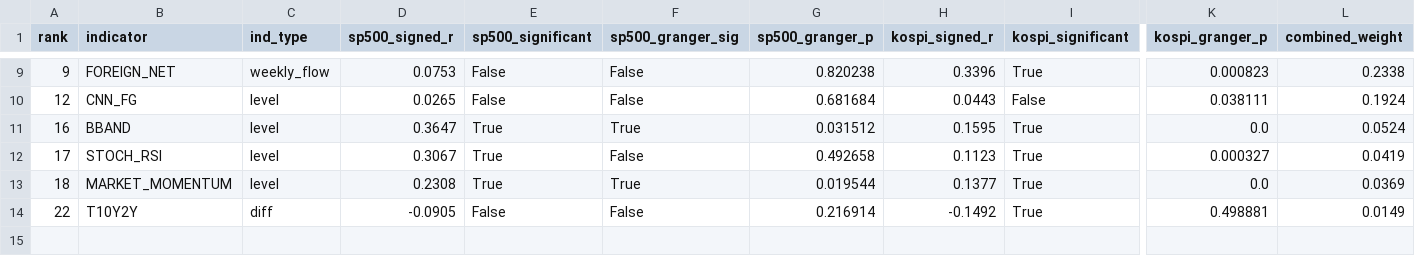
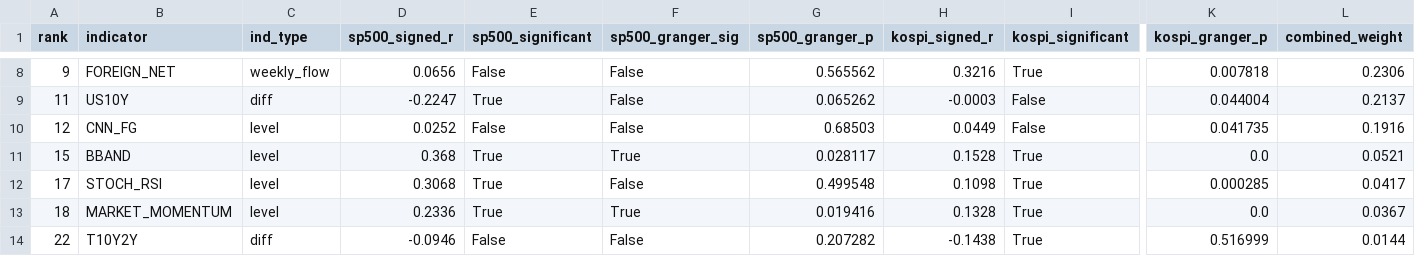
Before and after one commit to HwangatWork/AI-Analyzer, a CSV file: output/indicator_ranking.csv, drawn as a sheet; only a part is shown, gaps mark what is left out; addresses are those after the commit; rows hold the shown columns only; the diff covers the shown part only; the diff names each change by its address in the sheet, - before the commit and + after, or states it on an @@ line.

```diff
--- a/output/indicator_ranking.csv
+++ b/output/indicator_ranking.csv
-D8 (sp500_signed_r): 0.0753
+D8 (sp500_signed_r): 0.0656
-G8 (sp500_granger_p): 0.820238
+G8 (sp500_granger_p): 0.565562
-H8 (kospi_signed_r): 0.3396
+H8 (kospi_signed_r): 0.3216
-K8 (kospi_granger_p): 0.000823
+K8 (kospi_granger_p): 0.007818
-L8 (combined_weight): 0.2338
+L8 (combined_weight): 0.2306
+row 9: 11 | US10Y | diff | -0.2247 | True | False | 0.065262 | -0.0003 | False | 0.044004 | 0.2137
-D10 (sp500_signed_r): 0.0265
+D10 (sp500_signed_r): 0.0252
-G10 (sp500_granger_p): 0.681684
+G10 (sp500_granger_p): 0.68503
-H10 (kospi_signed_r): 0.0443
+H10 (kospi_signed_r): 0.0449
-K10 (kospi_granger_p): 0.038111
+K10 (kospi_granger_p): 0.041735
-L10 (combined_weight): 0.1924
+L10 (combined_weight): 0.1916
-A11 (rank): 16
+A11 (rank): 15
-D11 (sp500_signed_r): 0.3647
+D11 (sp500_signed_r): 0.368
-G11 (sp500_granger_p): 0.031512
+G11 (sp500_granger_p): 0.028117
-H11 (kospi_signed_r): 0.1595
+H11 (kospi_signed_r): 0.1528
-L11 (combined_weight): 0.0524
+L11 (combined_weight): 0.0521
-D12 (sp500_signed_r): 0.3067
+D12 (sp500_signed_r): 0.3068
-G12 (sp500_granger_p): 0.492658
+G12 (sp500_granger_p): 0.499548
-H12 (kospi_signed_r): 0.1123
+H12 (kospi_signed_r): 0.1098
-K12 (kospi_granger_p): 0.000327
+K12 (kospi_granger_p): 0.000285
-L12 (combined_weight): 0.0419
+L12 (combined_weight): 0.0417
-D13 (sp500_signed_r): 0.2308
+D13 (sp500_signed_r): 0.2336
-G13 (sp500_granger_p): 0.019544
+G13 (sp500_granger_p): 0.019416
-H13 (kospi_signed_r): 0.1377
+H13 (kospi_signed_r): 0.1328
-L13 (combined_weight): 0.0369
+L13 (combined_weight): 0.0367
-D14 (sp500_signed_r): -0.0905
+D14 (sp500_signed_r): -0.0946
-G14 (sp500_granger_p): 0.216914
+G14 (sp500_granger_p): 0.207282
-H14 (kospi_signed_r): -0.1492
+H14 (kospi_signed_r): -0.1438
-K14 (kospi_granger_p): 0.498881
+K14 (kospi_granger_p): 0.516999
-L14 (combined_weight): 0.0149
+L14 (combined_weight): 0.0144
```
Also changed, not shown: 1 added row, 2 removed rows and 30 edited cells elsewhere in this file, output/market_signals.csv, output/stock_analysis.csv, 7 other files.
